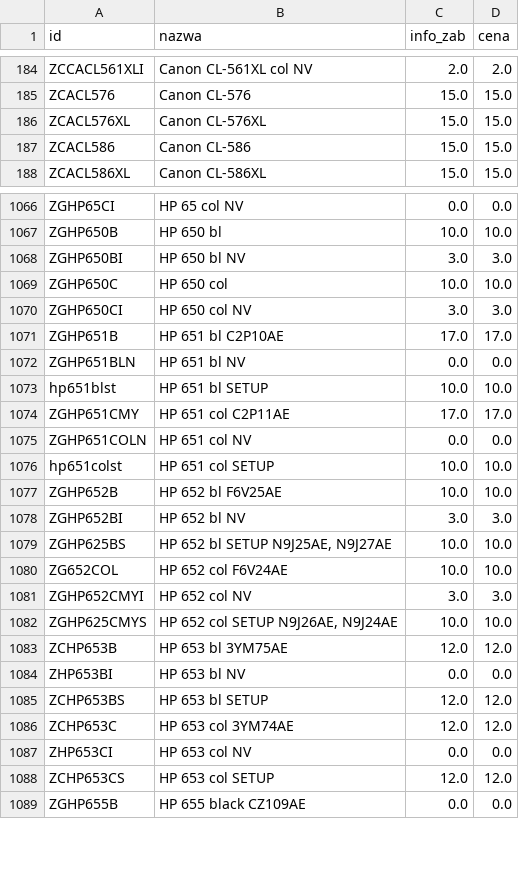
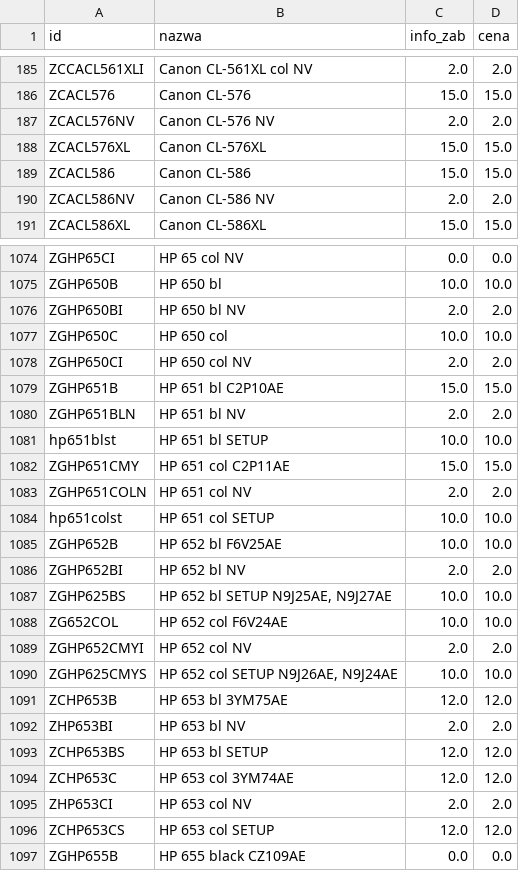
Before and after one commit to Max7476/bazaplikow, a CSV file: Tusze.csv, drawn as a sheet; only a part is shown, gaps mark what is left out; the diff covers the shown part only.

```diff
--- a/Tusze.csv
+++ b/Tusze.csv
@@ -185,4 +186,6 @@
 "ZCACL576";"Canon CL-576";"15.0";"15.0"
+"ZCACL576NV";"Canon CL-576 NV";"2.0";"2.0"
 "ZCACL576XL";"Canon CL-576XL";"15.0";"15.0"
 "ZCACL586";"Canon CL-586";"15.0";"15.0"
+"ZCACL586NV";"Canon CL-586 NV";"2.0";"2.0"
 "ZCACL586XL";"Canon CL-586XL";"15.0";"15.0"
@@ -1067,22 +1075,22 @@
 "ZGHP650B";"HP  650 bl";"10.0";"10.0"
-"ZGHP650BI";"HP  650 bl NV";"3.0";"3.0"
+"ZGHP650BI";"HP  650 bl NV";"2.0";"2.0"
 "ZGHP650C";"HP  650 col";"10.0";"10.0"
-"ZGHP650CI";"HP  650 col NV";"3.0";"3.0"
-"ZGHP651B";"HP  651 bl                 C2P10AE";"17.0";"17.0"
-"ZGHP651BLN";"HP  651 bl NV";"0.0";"0.0"
+"ZGHP650CI";"HP  650 col NV";"2.0";"2.0"
+"ZGHP651B";"HP  651 bl                 C2P10AE";"15.0";"15.0"
+"ZGHP651BLN";"HP  651 bl NV";"2.0";"2.0"
 "hp651blst";"HP  651 bl SETUP";"10.0";"10.0"
-"ZGHP651CMY";"HP  651 col                C2P11AE";"17.0";"17.0"
-"ZGHP651COLN";"HP  651 col NV";"0.0";"0.0"
+"ZGHP651CMY";"HP  651 col                C2P11AE";"15.0";"15.0"
+"ZGHP651COLN";"HP  651 col NV";"2.0";"2.0"
 "hp651colst";"HP  651 col SETUP";"10.0";"10.0"
 "ZGHP652B";"HP  652 bl                F6V25AE";"10.0";"10.0"
-"ZGHP652BI";"HP  652 bl NV";"3.0";"3.0"
+"ZGHP652BI";"HP  652 bl NV";"2.0";"2.0"
 "ZGHP625BS";"HP  652 bl SETUP    N9J25AE, N9J27AE";"10.0";"10.0"
 "ZG652COL";"HP  652 col               F6V24AE";"10.0";"10.0"
-"ZGHP652CMYI";"HP  652 col NV";"3.0";"3.0"
+"ZGHP652CMYI";"HP  652 col NV";"2.0";"2.0"
 "ZGHP625CMYS";"HP  652 col SETUP   N9J26AE, N9J24AE";"10.0";"10.0"
 "ZCHP653B";"HP  653 bl    3YM75AE";"12.0";"12.0"
-"ZHP653BI";"HP  653 bl NV";"0.0";"0.0"
+"ZHP653BI";"HP  653 bl NV";"2.0";"2.0"
 "ZCHP653BS";"HP  653 bl SETUP";"12.0";"12.0"
 "ZCHP653C";"HP  653 col    3YM74AE";"12.0";"12.0"
-"ZHP653CI";"HP  653 col NV";"0.0";"0.0"
+"ZHP653CI";"HP  653 col NV";"2.0";"2.0"
 "ZCHP653CS";"HP  653 col SETUP";"12.0";"12.0"
```
Also changed, not shown: 6 added rows and 80 edited cells elsewhere in this file, Tonery.csv.
